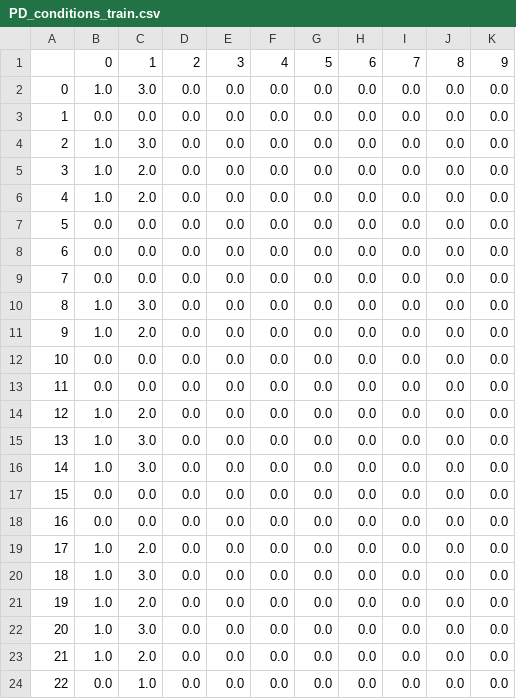
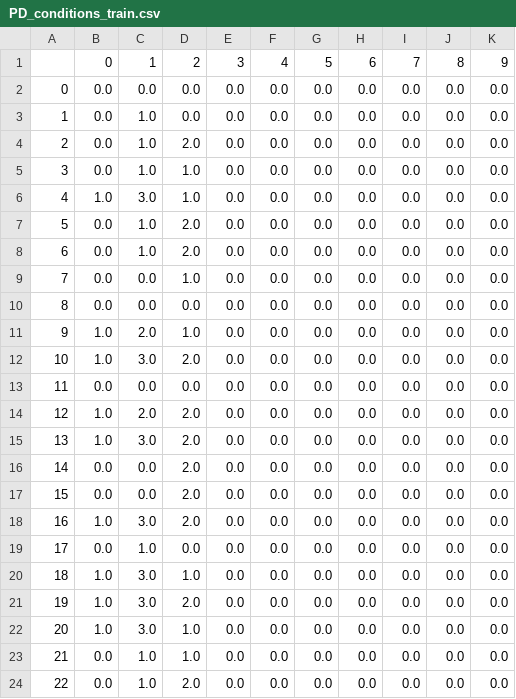
Before and after one commit to lgulbran/mini_knn_project, a CSV file: PD_conditions_train.csv, drawn as a sheet; only a part is shown; the diff covers the shown part only.

```diff
--- a/PD_conditions_train.csv
+++ b/PD_conditions_train.csv
@@ -1,24 +1,24 @@
 ,0,1,2,3,4,5,6,7,8,9
-0,1.0,3.0,0.0,0.0,0.0,0.0,0.0,0.0,0.0,0.0
-1,0.0,0.0,0.0,0.0,0.0,0.0,0.0,0.0,0.0,0.0
-2,1.0,3.0,0.0,0.0,0.0,0.0,0.0,0.0,0.0,0.0
-3,1.0,2.0,0.0,0.0,0.0,0.0,0.0,0.0,0.0,0.0
-4,1.0,2.0,0.0,0.0,0.0,0.0,0.0,0.0,0.0,0.0
-5,0.0,0.0,0.0,0.0,0.0,0.0,0.0,0.0,0.0,0.0
-6,0.0,0.0,0.0,0.0,0.0,0.0,0.0,0.0,0.0,0.0
-7,0.0,0.0,0.0,0.0,0.0,0.0,0.0,0.0,0.0,0.0
-8,1.0,3.0,0.0,0.0,0.0,0.0,0.0,0.0,0.0,0.0
-9,1.0,2.0,0.0,0.0,0.0,0.0,0.0,0.0,0.0,0.0
-10,0.0,0.0,0.0,0.0,0.0,0.0,0.0,0.0,0.0,0.0
+0,0.0,0.0,0.0,0.0,0.0,0.0,0.0,0.0,0.0,0.0
+1,0.0,1.0,0.0,0.0,0.0,0.0,0.0,0.0,0.0,0.0
+2,0.0,1.0,2.0,0.0,0.0,0.0,0.0,0.0,0.0,0.0
+3,0.0,1.0,1.0,0.0,0.0,0.0,0.0,0.0,0.0,0.0
+4,1.0,3.0,1.0,0.0,0.0,0.0,0.0,0.0,0.0,0.0
+5,0.0,1.0,2.0,0.0,0.0,0.0,0.0,0.0,0.0,0.0
+6,0.0,1.0,2.0,0.0,0.0,0.0,0.0,0.0,0.0,0.0
+7,0.0,0.0,1.0,0.0,0.0,0.0,0.0,0.0,0.0,0.0
+8,0.0,0.0,0.0,0.0,0.0,0.0,0.0,0.0,0.0,0.0
+9,1.0,2.0,1.0,0.0,0.0,0.0,0.0,0.0,0.0,0.0
+10,1.0,3.0,2.0,0.0,0.0,0.0,0.0,0.0,0.0,0.0
 11,0.0,0.0,0.0,0.0,0.0,0.0,0.0,0.0,0.0,0.0
-12,1.0,2.0,0.0,0.0,0.0,0.0,0.0,0.0,0.0,0.0
-13,1.0,3.0,0.0,0.0,0.0,0.0,0.0,0.0,0.0,0.0
-14,1.0,3.0,0.0,0.0,0.0,0.0,0.0,0.0,0.0,0.0
-15,0.0,0.0,0.0,0.0,0.0,0.0,0.0,0.0,0.0,0.0
-16,0.0,0.0,0.0,0.0,0.0,0.0,0.0,0.0,0.0,0.0
-17,1.0,2.0,0.0,0.0,0.0,0.0,0.0,0.0,0.0,0.0
-18,1.0,3.0,0.0,0.0,0.0,0.0,0.0,0.0,0.0,0.0
-19,1.0,2.0,0.0,0.0,0.0,0.0,0.0,0.0,0.0,0.0
-20,1.0,3.0,0.0,0.0,0.0,0.0,0.0,0.0,0.0,0.0
-21,1.0,2.0,0.0,0.0,0.0,0.0,0.0,0.0,0.0,0.0
-22,0.0,1.0,0.0,0.0,0.0,0.0,0.0,0.0,0.0,0.0
+12,1.0,2.0,2.0,0.0,0.0,0.0,0.0,0.0,0.0,0.0
+13,1.0,3.0,2.0,0.0,0.0,0.0,0.0,0.0,0.0,0.0
+14,0.0,0.0,2.0,0.0,0.0,0.0,0.0,0.0,0.0,0.0
+15,0.0,0.0,2.0,0.0,0.0,0.0,0.0,0.0,0.0,0.0
+16,1.0,3.0,2.0,0.0,0.0,0.0,0.0,0.0,0.0,0.0
+17,0.0,1.0,0.0,0.0,0.0,0.0,0.0,0.0,0.0,0.0
+18,1.0,3.0,1.0,0.0,0.0,0.0,0.0,0.0,0.0,0.0
+19,1.0,3.0,2.0,0.0,0.0,0.0,0.0,0.0,0.0,0.0
+20,1.0,3.0,1.0,0.0,0.0,0.0,0.0,0.0,0.0,0.0
+21,0.0,1.0,1.0,0.0,0.0,0.0,0.0,0.0,0.0,0.0
+22,0.0,1.0,2.0,0.0,0.0,0.0,0.0,0.0,0.0,0.0
```
Also changed, not shown: 122 edited cells elsewhere in this file, PD_ids_train.csv.
